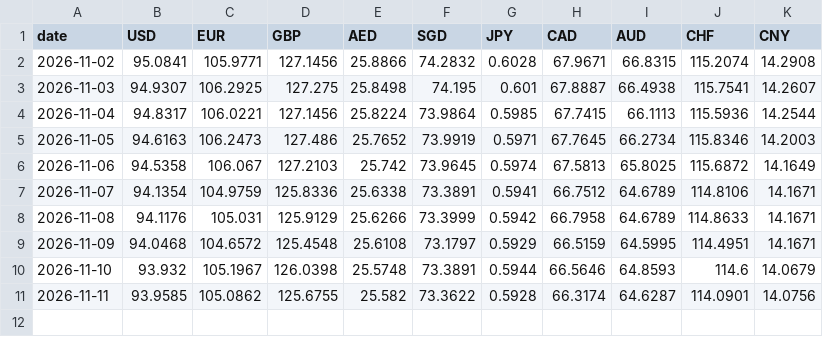
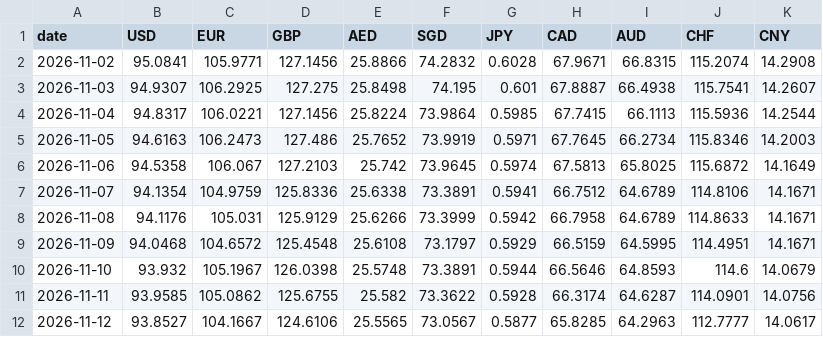
Before and after one commit to prathamesh121/inr-exchange-rates, a CSV file: data/rates.csv, drawn as a sheet.

Commit message:
rates: 2026-11-12

```diff
--- a/data/rates.csv
+++ b/data/rates.csv
@@ -11 +11,2 @@ date,USD,EUR,GBP,AED,SGD,JPY,CAD,AUD,CHF,CNY
 2026-11-11,93.9585,105.0862,125.6755,25.582,73.3622,0.5928,66.3174,64.6287,114.0901,14.0756
+2026-11-12,93.8527,104.1667,124.6106,25.5565,73.0567,0.5877,65.8285,64.2963,112.7777,14.0617
```
Also changed, not shown: 1 other file.
